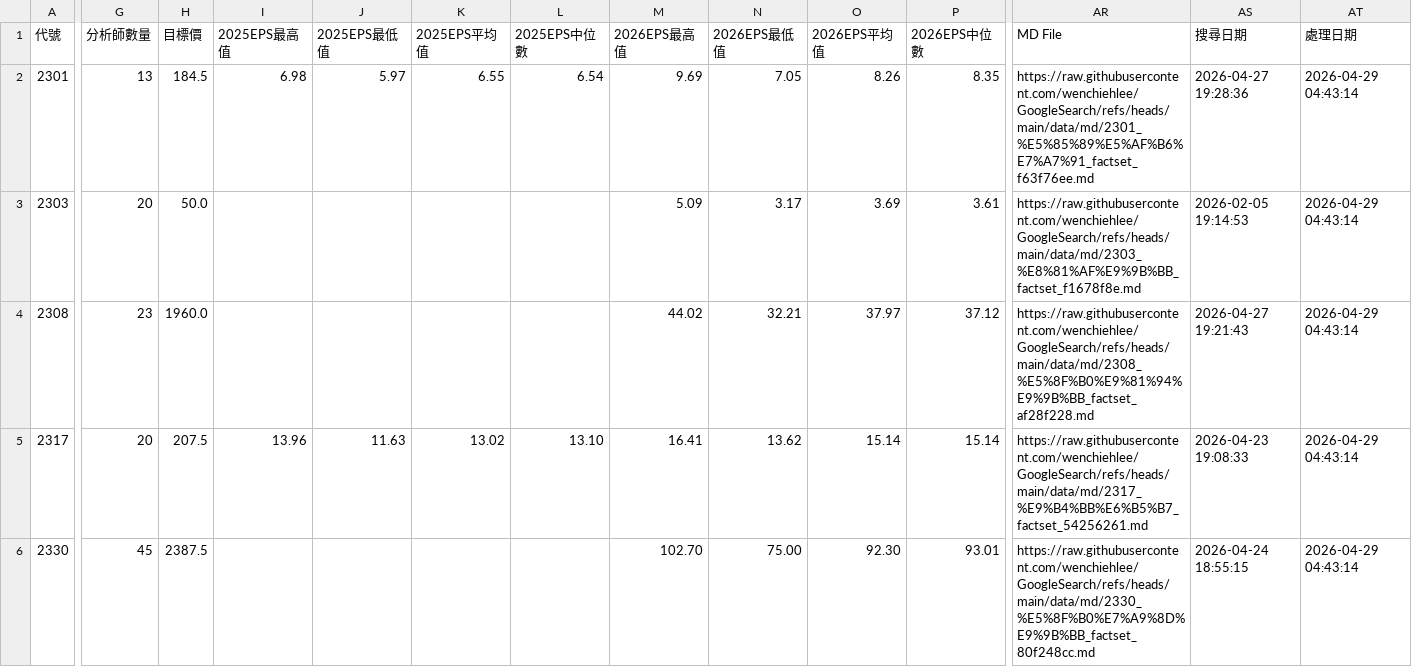
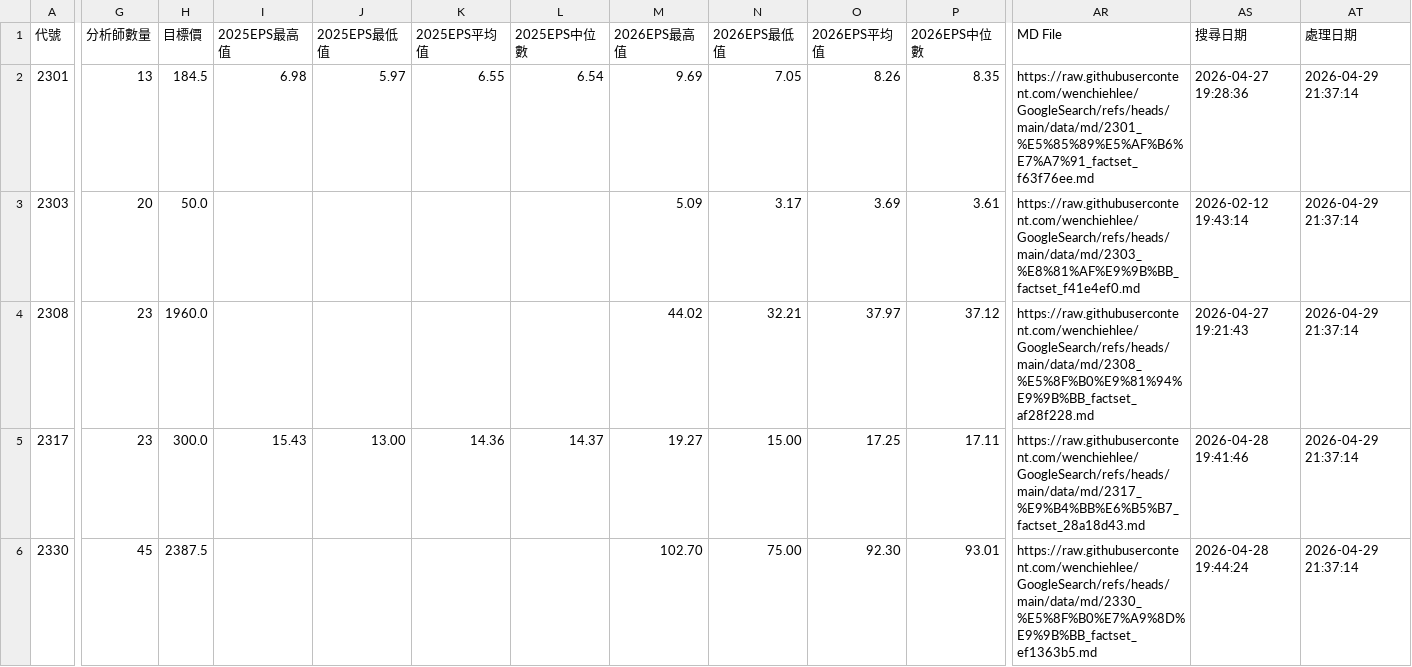
Before and after one commit to wenchiehlee/GoogleSearch.Factset, a CSV file: data/reports/factset_portfolio_summary_latest.csv, drawn as a sheet; only a part is shown, gaps mark what is left out; the diff covers the shown part only; the diff names each change by its address in the sheet, - before the commit and + after, or states it on an @@ line.

```diff
--- a/data/reports/factset_portfolio_summary_latest.csv
+++ b/data/reports/factset_portfolio_summary_latest.csv
-AT2:AT6 (處理日期): 2026-04-29 04:43:14
+AT2:AT6 (處理日期): 2026-04-29 21:37:14
-AR3 (MD File): https://raw.githubusercontent.com/wenchiehlee/GoogleSearch/refs/heads/main/data/md/2303_%E8%81%AF%E9%9B%BB_factset_f1678f8e.md
+AR3 (MD File): https://raw.githubusercontent.com/wenchiehlee/GoogleSearch/refs/heads/main/data/md/2303_%E8%81%AF%E9%9B%BB_factset_f41e4ef0.md
-AS3 (搜尋日期): 2026-02-05 19:14:53
+AS3 (搜尋日期): 2026-02-12 19:43:14
-G5 (分析師數量): 20
+G5 (分析師數量): 23
-H5 (目標價): 207.5
+H5 (目標價): 300.0
-I5 (2025EPS最高值): 13.96
+I5 (2025EPS最高值): 15.43
-J5 (2025EPS最低值): 11.63
+J5 (2025EPS最低值): 13.00
-K5 (2025EPS平均值): 13.02
+K5 (2025EPS平均值): 14.36
-L5 (2025EPS中位數): 13.10
+L5 (2025EPS中位數): 14.37
-M5 (2026EPS最高值): 16.41
+M5 (2026EPS最高值): 19.27
-N5 (2026EPS最低值): 13.62
+N5 (2026EPS最低值): 15.00
-O5 (2026EPS平均值): 15.14
+O5 (2026EPS平均值): 17.25
-P5 (2026EPS中位數): 15.14
+P5 (2026EPS中位數): 17.11
-AR5 (MD File): https://raw.githubusercontent.com/wenchiehlee/GoogleSearch/refs/heads/main/data/md/2317_%E9%B4%BB%E6%B5%B7_factset_54256261.md
+AR5 (MD File): https://raw.githubusercontent.com/wenchiehlee/GoogleSearch/refs/heads/main/data/md/2317_%E9%B4%BB%E6%B5%B7_factset_28a18d43.md
-AS5 (搜尋日期): 2026-04-23 19:08:33
+AS5 (搜尋日期): 2026-04-28 19:41:46
-AR6 (MD File): https://raw.githubusercontent.com/wenchiehlee/GoogleSearch/refs/heads/main/data/md/2330_%E5%8F%B0%E7%A9%8D%E9%9B%BB_factset_80f248cc.md
+AR6 (MD File): https://raw.githubusercontent.com/wenchiehlee/GoogleSearch/refs/heads/main/data/md/2330_%E5%8F%B0%E7%A9%8D%E9%9B%BB_factset_ef1363b5.md
-AS6 (搜尋日期): 2026-04-24 18:55:15
+AS6 (搜尋日期): 2026-04-28 19:44:24
```
Also changed, not shown: 117 edited cells elsewhere in this file, data/reports/factset_query_pattern_summary_latest.csv, data/reports/raw_factset_detailed_report.csv, 3 other files.
